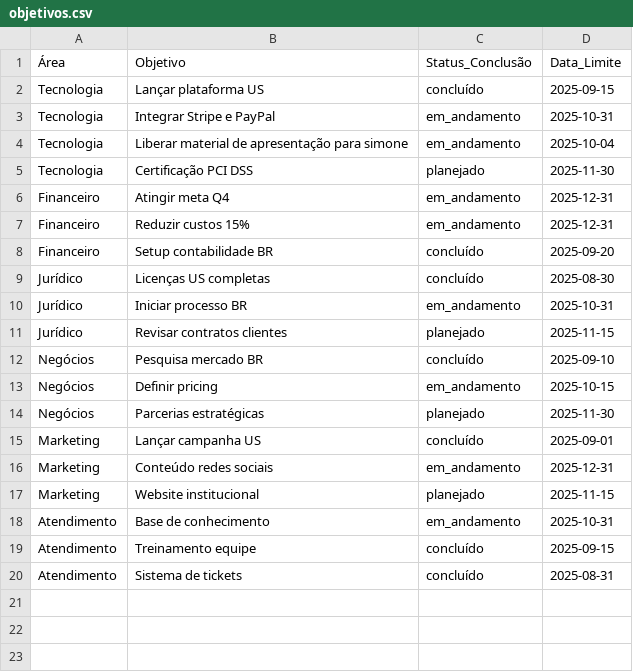
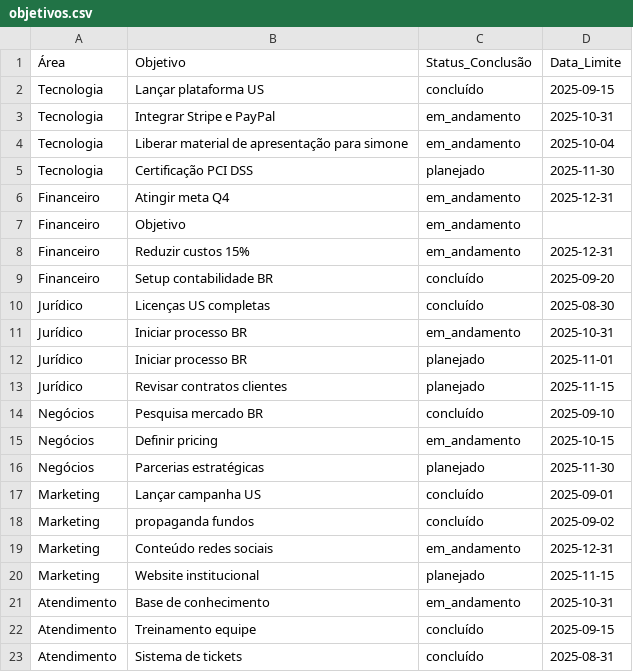
Before and after one commit to henriquelcsilva/itapay-dashboard, a CSV file: public/data/objetivos.csv, drawn as a sheet.

Commit message:
Update objetivos.csv

```diff
--- a/public/data/objetivos.csv
+++ b/public/data/objetivos.csv
@@ -6,2 +6,3 @@ Tecnologia	Certificação PCI DSS	planejado	2025-11-30
 Financeiro	Atingir meta Q4	em_andamento	2025-12-31
+Financeiro	Objetivo	em_andamento	
 Financeiro	Reduzir custos 15%	em_andamento	2025-12-31
@@ -10,2 +11,3 @@ Jurídico	Licenças US completas	concluído	2025-08-30
 Jurídico	Iniciar processo BR	em_andamento	2025-10-31
+Jurídico	Iniciar processo BR	planejado	2025-11-01
 Jurídico	Revisar contratos clientes	planejado	2025-11-15
@@ -15,2 +17,3 @@ Negócios	Parcerias estratégicas	planejado	2025-11-30
 Marketing	Lançar campanha US	concluído	2025-09-01
+Marketing	propaganda fundos	concluído	2025-09-02
 Marketing	Conteúdo redes sociais	em_andamento	2025-12-31
```
